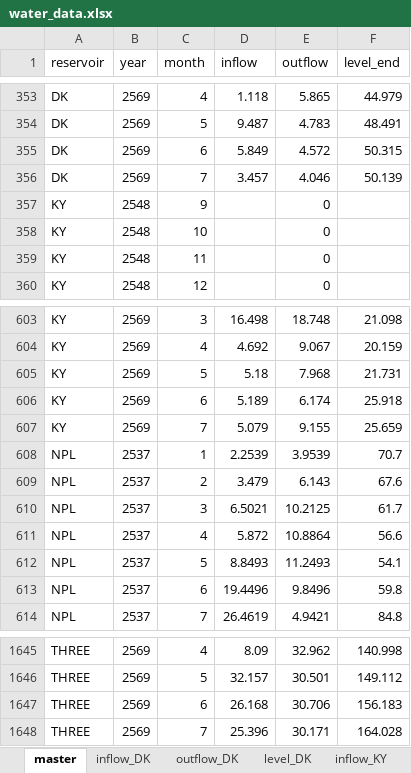
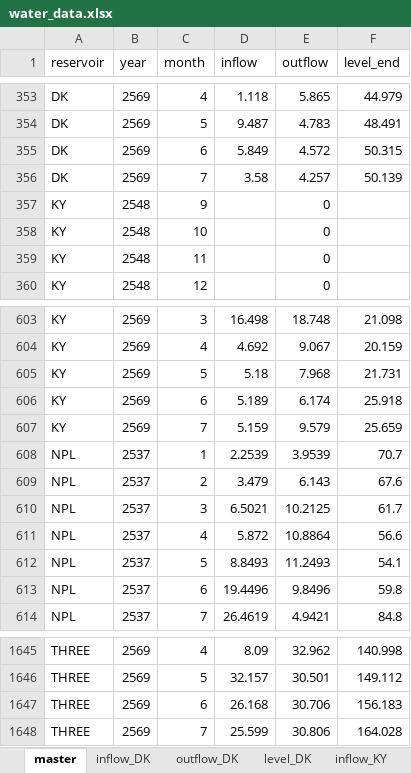
Before and after one commit to pabank10-png/water-dashboard, an Excel workbook: water_data.xlsx, sheet master, drawn as a sheet; only a part is shown, gaps mark what is left out; values as stored, in another font and other column widths than the file's, no borders; the diff names each change by its address in the sheet, - before the commit and + after, or states it on an @@ line.

```diff
--- a/water_data.xlsx (sheet master)
+++ b/water_data.xlsx (sheet master)
-D356 (inflow): 3.457
+D356 (inflow): 3.58
-E356 (outflow): 4.046
+E356 (outflow): 4.257
-D607 (inflow): 5.079
+D607 (inflow): 5.159
-E607 (outflow): 9.155
+E607 (outflow): 9.579
-D1648 (inflow): 25.396
+D1648 (inflow): 25.599
-E1648 (outflow): 30.171
+E1648 (outflow): 30.806
```
Also changed, not shown: sheet outflow_KY, sheet inflow_KY, sheet inflow_DK, sheet outflow_DK, sheet outflow_THREE, sheet inflow_THREE, 2 other files.
